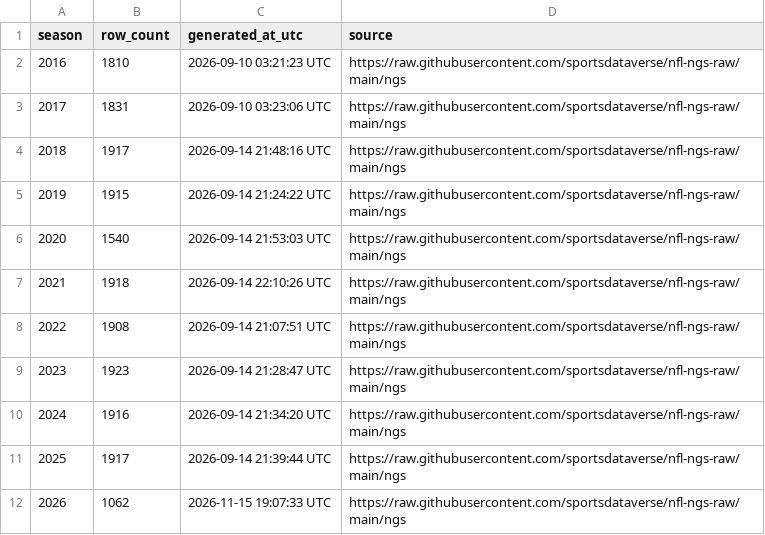
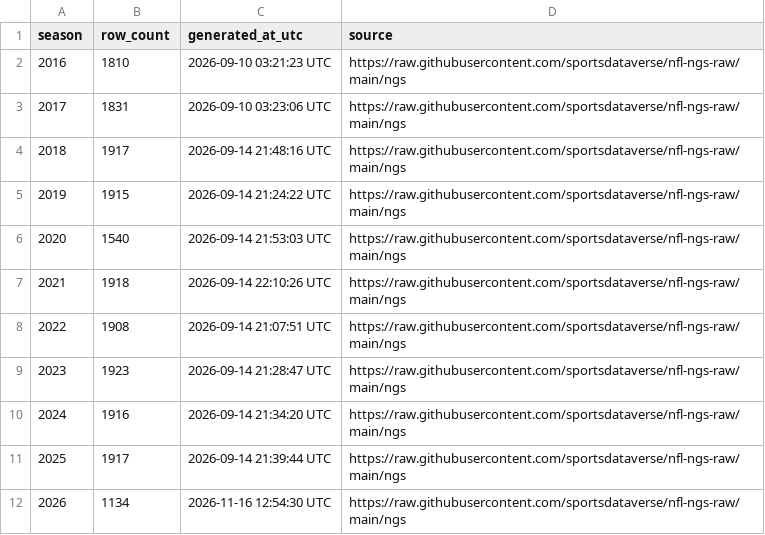
Before and after one commit to sportsdataverse/nfl-ngs-data, a CSV file: ngs/gamecenter_leaders/ngs_gamecenter_leaders_in_data_repo.csv, drawn as a sheet.

```diff
--- a/ngs/gamecenter_leaders/ngs_gamecenter_leaders_in_data_repo.csv
+++ b/ngs/gamecenter_leaders/ngs_gamecenter_leaders_in_data_repo.csv
@@ -11,2 +11,2 @@ season,row_count,generated_at_utc,source
 2025,1917,2026-09-14 21:39:44 UTC,https://raw.githubusercontent.com/sportsdataverse/nfl-ngs-raw/main/ngs
-2026,1062,2026-11-15 19:07:33 UTC,https://raw.githubusercontent.com/sportsdataverse/nfl-ngs-raw/main/ngs
+2026,1134,2026-11-16 12:54:30 UTC,https://raw.githubusercontent.com/sportsdataverse/nfl-ngs-raw/main/ngs
```
Also changed, not shown: ngs/gamecenter_pass_rushers/ngs_gamecenter_pass_rushers_in_data_repo.csv, ngs/gamecenter_passers/csv/ngs_gamecenter_passers_2026.csv, 40 other files.
